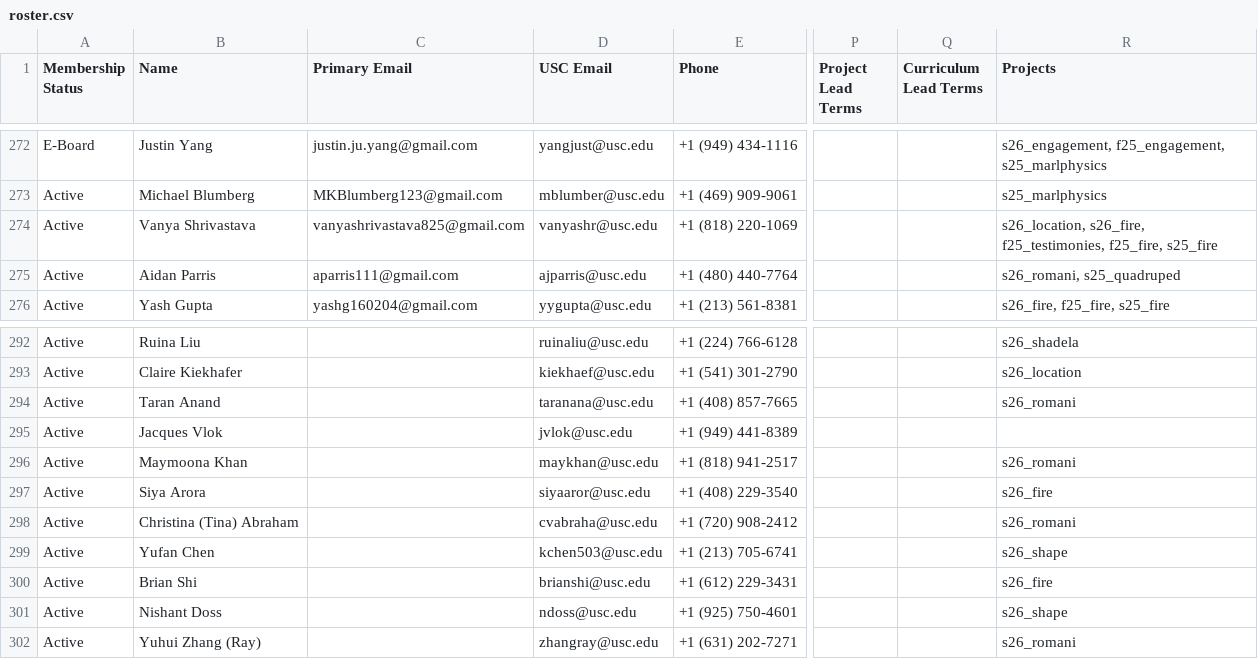
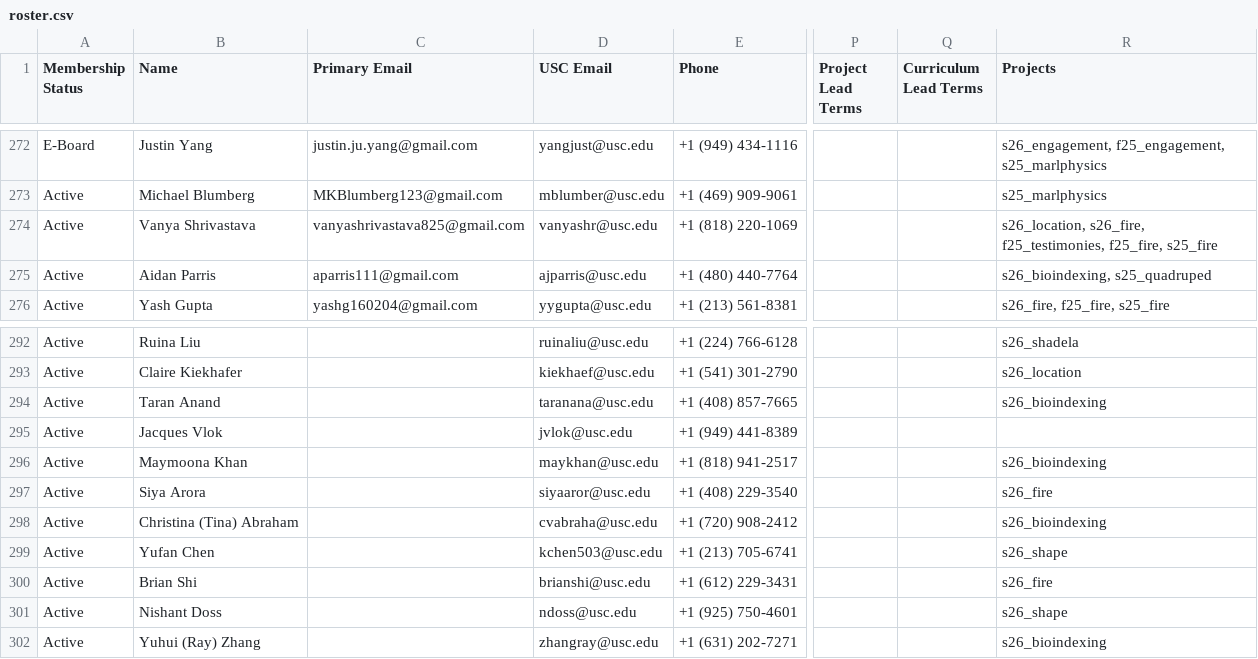
Before and after one commit to usc-caisplusplus/caisplusplus.github.io, a CSV file: _data/roster.csv, drawn as a sheet; only a part is shown, gaps mark what is left out; the diff names each change by its address in the sheet, - before the commit and + after, or states it on an @@ line.

Commit message:
add s26 projects

```diff
--- a/_data/roster.csv
+++ b/_data/roster.csv
-R275 (Projects): s26_romani, s25_quadruped
+R275 (Projects): s26_bioindexing, s25_quadruped
-R294 (Projects): s26_romani
+R294 (Projects): s26_bioindexing
-R296 (Projects): s26_romani
+R296 (Projects): s26_bioindexing
-R298 (Projects): s26_romani
+R298 (Projects): s26_bioindexing
-B302 (Name): Yuhui Zhang (Ray)
+B302 (Name): Yuhui (Ray) Zhang
-R302 (Projects): s26_romani
+R302 (Projects): s26_bioindexing
```
Also changed, not shown: 6 other files.
